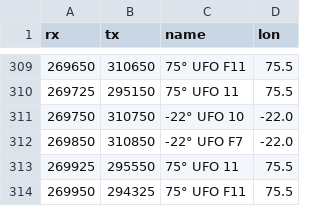
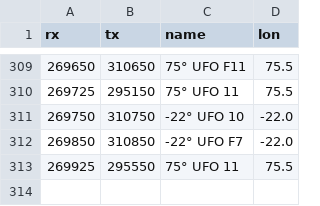
Before and after one commit to aleksfox/satcom-data, a CSV file: database.csv, drawn as a sheet; only a part is shown, gaps mark what is left out.

Commit message:
Update database.csv

```diff
--- a/database.csv
+++ b/database.csv
@@ -313,2 +313 @@ rx;tx;name;lon
 269925;295550;75° UFO 11;75.5
-269950;294325;75° UFO F11;75.5
```
